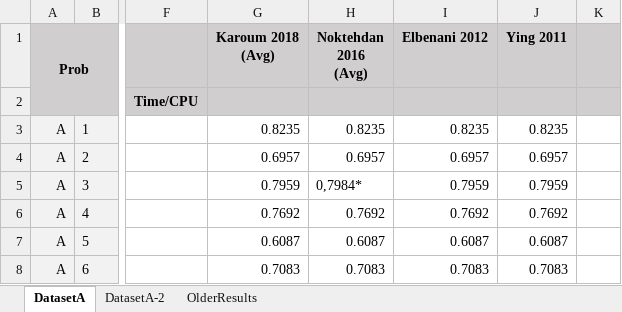
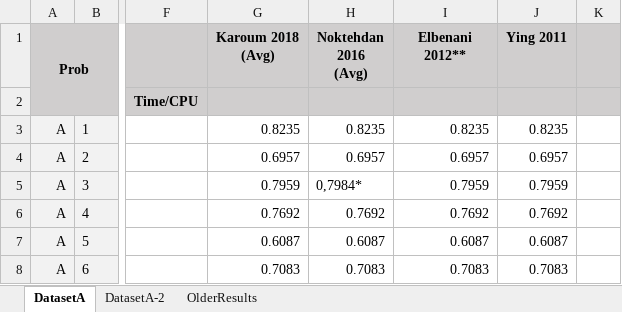
Before and after one commit to jossanlop/cell-formation, an Excel workbook: bibliografia/results/Comparativa Resultados.xlsx, sheet DatasetA, drawn as a sheet; only a part is shown, gaps mark what is left out; values as stored, in another font and other column widths than the file's, no borders; charts and pictures and conditional formats not drawn; the diff names each change by its address in the sheet, - before the commit and + after, or states it on an @@ line.

```diff
--- a/bibliografia/results/Comparativa Resultados.xlsx (sheet DatasetA)
+++ b/bibliografia/results/Comparativa Resultados.xlsx (sheet DatasetA)
-I1: Elbenani 2012
+I1: Elbenani 2012**
```
Also changed, not shown: sheet DatasetA-2, formulas that keep their value, charts or pictures, bibliografia/Analisis_Bibliografia.xlsx, 3 other files.
